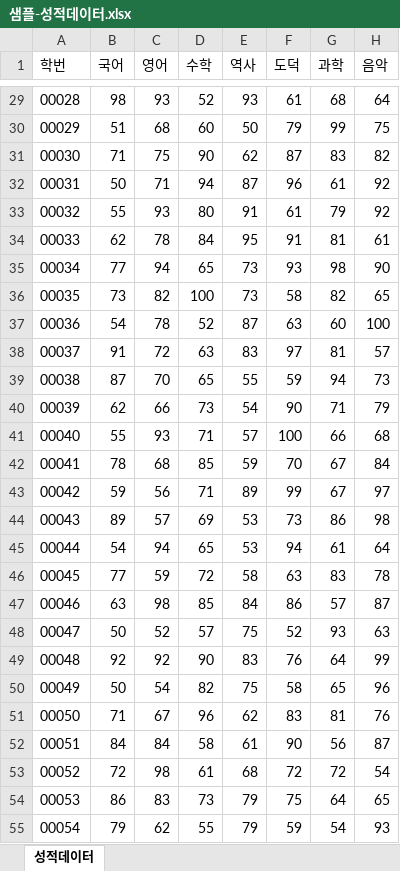
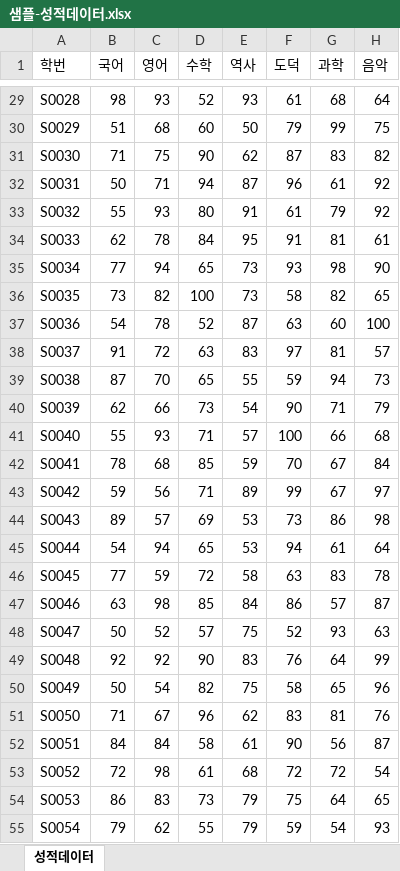
Before and after one commit to callor/Reference, an Excel workbook: 샘플데이터/샘플-성적데이터.xlsx, sheet 성적데이터, drawn as a sheet; only a part is shown, gaps mark what is left out; values as stored, in another font and other column widths than the file's, no borders; the diff covers the shown part only; the diff names each change by its address in the sheet, - before the commit and + after, or states it on an @@ line.

Commit message:
성적데이터

```diff
--- a/샘플데이터/샘플-성적데이터.xlsx (sheet 성적데이터)
+++ b/샘플데이터/샘플-성적데이터.xlsx (sheet 성적데이터)
-A29 (학번): 00028
+A29 (학번): S0028
-A30 (학번): 00029
+A30 (학번): S0029
-A31 (학번): 00030
+A31 (학번): S0030
-A32 (학번): 00031
+A32 (학번): S0031
-A33 (학번): 00032
+A33 (학번): S0032
-A34 (학번): 00033
+A34 (학번): S0033
-A35 (학번): 00034
+A35 (학번): S0034
-A36 (학번): 00035
+A36 (학번): S0035
-A37 (학번): 00036
+A37 (학번): S0036
-A38 (학번): 00037
+A38 (학번): S0037
-A39 (학번): 00038
+A39 (학번): S0038
-A40 (학번): 00039
+A40 (학번): S0039
-A41 (학번): 00040
+A41 (학번): S0040
-A42 (학번): 00041
+A42 (학번): S0041
-A43 (학번): 00042
+A43 (학번): S0042
-A44 (학번): 00043
+A44 (학번): S0043
-A45 (학번): 00044
+A45 (학번): S0044
-A46 (학번): 00045
+A46 (학번): S0045
-A47 (학번): 00046
+A47 (학번): S0046
-A48 (학번): 00047
+A48 (학번): S0047
-A49 (학번): 00048
+A49 (학번): S0048
-A50 (학번): 00049
+A50 (학번): S0049
-A51 (학번): 00050
+A51 (학번): S0050
-A52 (학번): 00051
+A52 (학번): S0051
-A53 (학번): 00052
+A53 (학번): S0052
-A54 (학번): 00053
+A54 (학번): S0053
-A55 (학번): 00054
+A55 (학번): S0054
```
Also changed, not shown: 73 edited cells elsewhere in this sheet.
